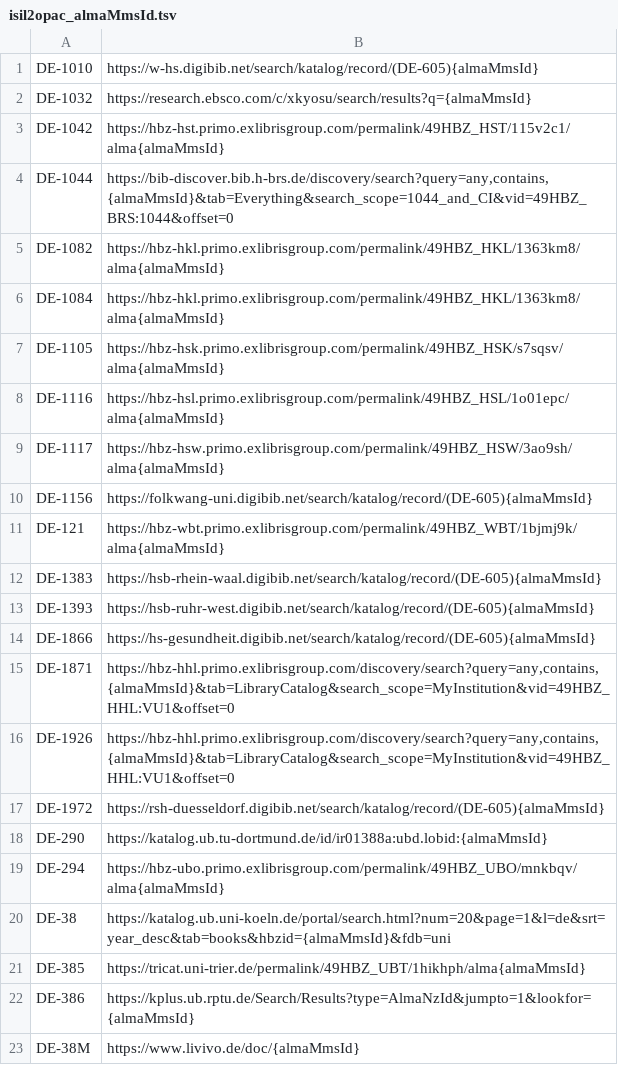
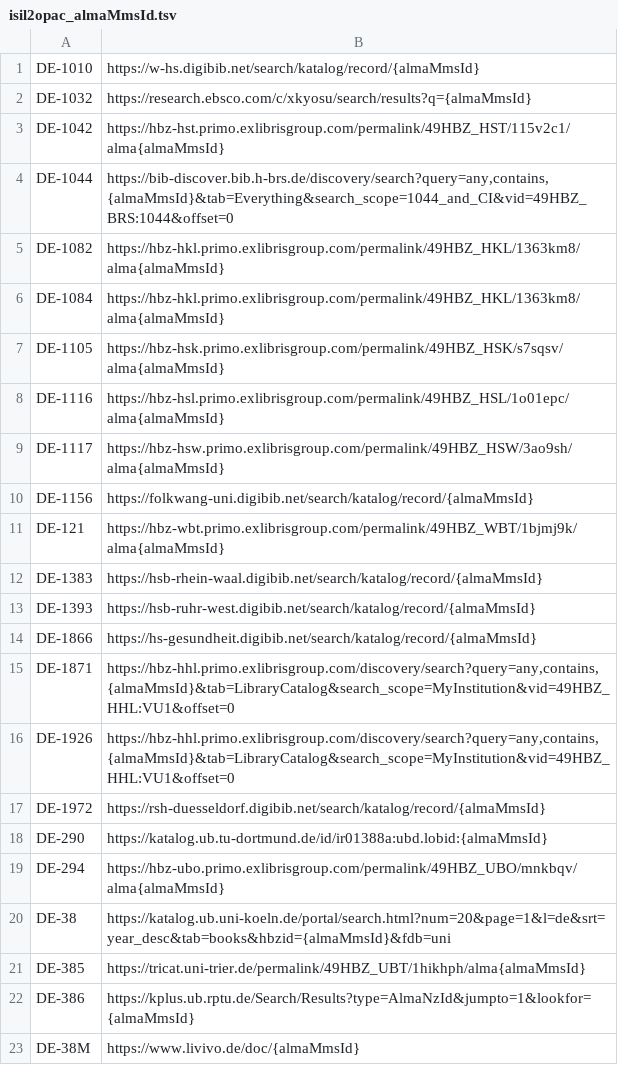
Before and after one commit to hbz/lookup-tables, a TSV file: data/opacLinks/isil2opac_almaMmsId.tsv, drawn as a sheet; only a part is shown; the diff covers the shown part only.

Commit message:
Fix Alma MMS ID link templates for DigiBib (IntrOX). (hbz/lobid-resources#2374)
Introduced in #56.

But the `(DE-605)` prefix only works with _NZ_ MMS IDs, not with _IZ_ MMS IDs.

Bare MMS IDs will redirect to the preferred record ID _with_ the appropriate prefix.

```diff
--- a/data/opacLinks/isil2opac_almaMmsId.tsv
+++ b/data/opacLinks/isil2opac_almaMmsId.tsv
@@ -1,2 +1,2 @@
-DE-1010	https://w-hs.digibib.net/search/katalog/record/(DE-605){almaMmsId}
+DE-1010	https://w-hs.digibib.net/search/katalog/record/{almaMmsId}
 DE-1032	https://research.ebsco.com/c/xkyosu/search/results?q={almaMmsId}
@@ -9,10 +9,10 @@ DE-1116	https://hbz-hsl.primo.exlibrisgroup.com/permalink/49HBZ_HSL/1o01epc/alma
 DE-1117	https://hbz-hsw.primo.exlibrisgroup.com/permalink/49HBZ_HSW/3ao9sh/alma{almaMmsId}
-DE-1156	https://folkwang-uni.digibib.net/search/katalog/record/(DE-605){almaMmsId}
+DE-1156	https://folkwang-uni.digibib.net/search/katalog/record/{almaMmsId}
 DE-121	https://hbz-wbt.primo.exlibrisgroup.com/permalink/49HBZ_WBT/1bjmj9k/alma{almaMmsId}
-DE-1383	https://hsb-rhein-waal.digibib.net/search/katalog/record/(DE-605){almaMmsId}
-DE-1393	https://hsb-ruhr-west.digibib.net/search/katalog/record/(DE-605){almaMmsId}
-DE-1866	https://hs-gesundheit.digibib.net/search/katalog/record/(DE-605){almaMmsId}
+DE-1383	https://hsb-rhein-waal.digibib.net/search/katalog/record/{almaMmsId}
+DE-1393	https://hsb-ruhr-west.digibib.net/search/katalog/record/{almaMmsId}
+DE-1866	https://hs-gesundheit.digibib.net/search/katalog/record/{almaMmsId}
 DE-1871	https://hbz-hhl.primo.exlibrisgroup.com/discovery/search?query=any,contains,{almaMmsId}&tab=LibraryCatalog&search_scope=MyInstitution&vid=49HBZ_HHL:VU1&offset=0
 DE-1926	https://hbz-hhl.primo.exlibrisgroup.com/discovery/search?query=any,contains,{almaMmsId}&tab=LibraryCatalog&search_scope=MyInstitution&vid=49HBZ_HHL:VU1&offset=0
-DE-1972	https://rsh-duesseldorf.digibib.net/search/katalog/record/(DE-605){almaMmsId}
+DE-1972	https://rsh-duesseldorf.digibib.net/search/katalog/record/{almaMmsId}
 DE-290	https://katalog.ub.tu-dortmund.de/id/ir01388a:ubd.lobid:{almaMmsId}
```
Also changed, not shown: 14 edited cells elsewhere in this file.
